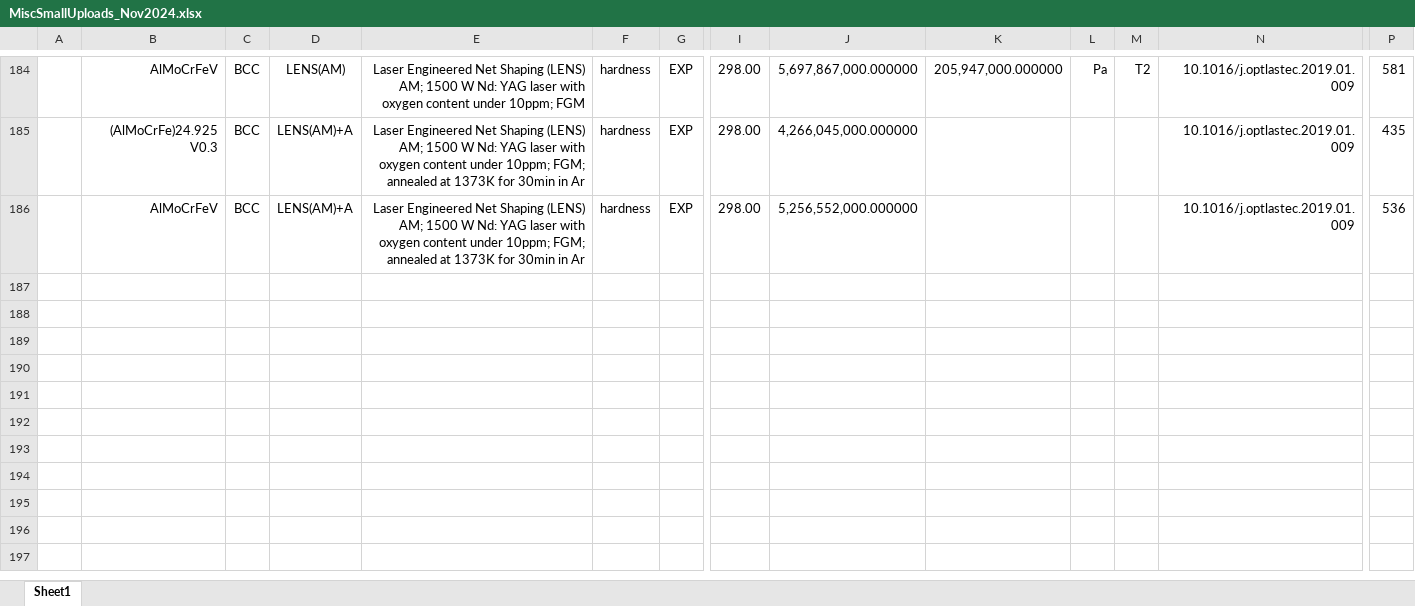
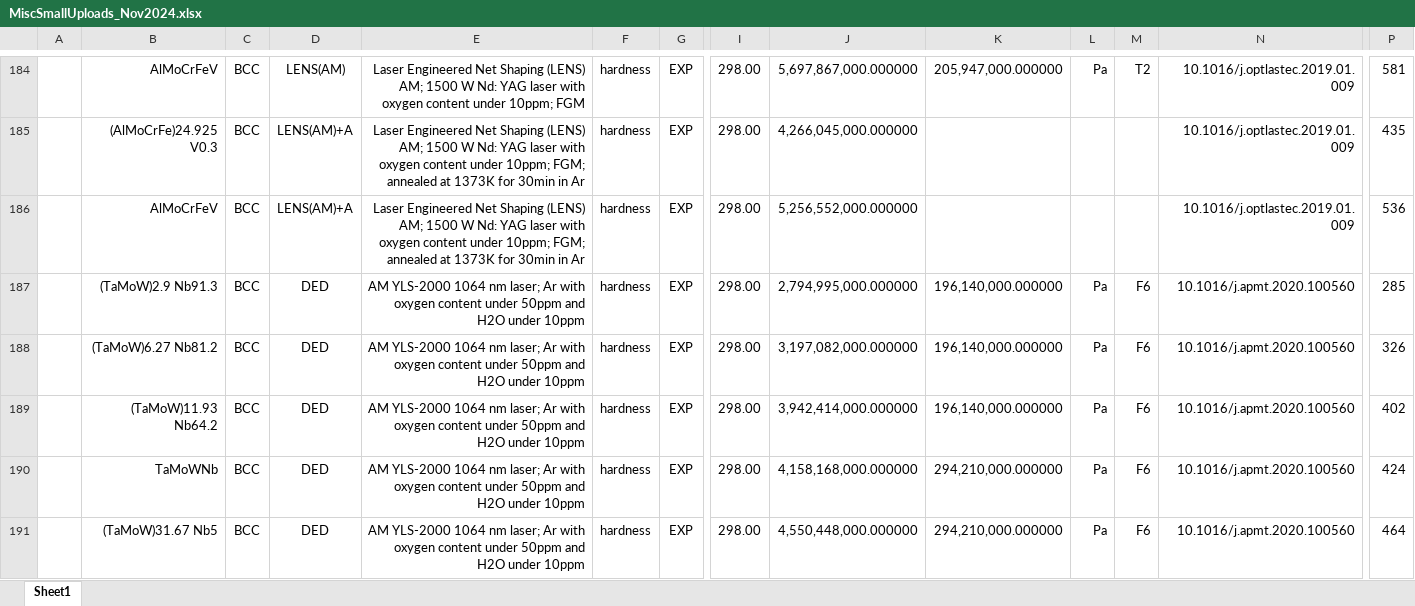
Before and after one commit to amkrajewski/ULTERA-contribute-amkrajewski, an Excel workbook: MiscSmallUploads_Nov2024.xlsx, sheet Sheet1, drawn as a sheet; only a part is shown, gaps mark what is left out; values as stored, in another font and other column widths than the file's, no borders; rows hold the shown columns only; the diff names each change by its address in the sheet, - before the commit and + after, or states it on an @@ line.

Commit message:
- extracted data from `10.1016/j.apmt.2020.100560`

```diff
--- a/MiscSmallUploads_Nov2024.xlsx (sheet Sheet1)
+++ b/MiscSmallUploads_Nov2024.xlsx (sheet Sheet1)
+row 187:  | (TaMoW)2.9 Nb91.3 | BCC | DED | AM YLS-2000 1064 nm laser; Ar with oxygen content under 50ppm and H2O under 10ppm | hardness | EXP | 298.00 | 2,794,995,000.000000 | 196,140,000.000000 | Pa | F6 | 10.1016/j.apmt.2020.100560 | 285
+row 188:  | (TaMoW)6.27 Nb81.2 | BCC | DED | AM YLS-2000 1064 nm laser; Ar with oxygen content under 50ppm and H2O under 10ppm | hardness | EXP | 298.00 | 3,197,082,000.000000 | 196,140,000.000000 | Pa | F6 | 10.1016/j.apmt.2020.100560 | 326
+row 189:  | (TaMoW)11.93 Nb64.2 | BCC | DED | AM YLS-2000 1064 nm laser; Ar with oxygen content under 50ppm and H2O under 10ppm | hardness | EXP | 298.00 | 3,942,414,000.000000 | 196,140,000.000000 | Pa | F6 | 10.1016/j.apmt.2020.100560 | 402
+row 190:  | TaMoWNb | BCC | DED | AM YLS-2000 1064 nm laser; Ar with oxygen content under 50ppm and H2O under 10ppm | hardness | EXP | 298.00 | 4,158,168,000.000000 | 294,210,000.000000 | Pa | F6 | 10.1016/j.apmt.2020.100560 | 424
+row 191:  | (TaMoW)31.67 Nb5 | BCC | DED | AM YLS-2000 1064 nm laser; Ar with oxygen content under 50ppm and H2O under 10ppm | hardness | EXP | 298.00 | 4,550,448,000.000000 | 294,210,000.000000 | Pa | F6 | 10.1016/j.apmt.2020.100560 | 464
```
